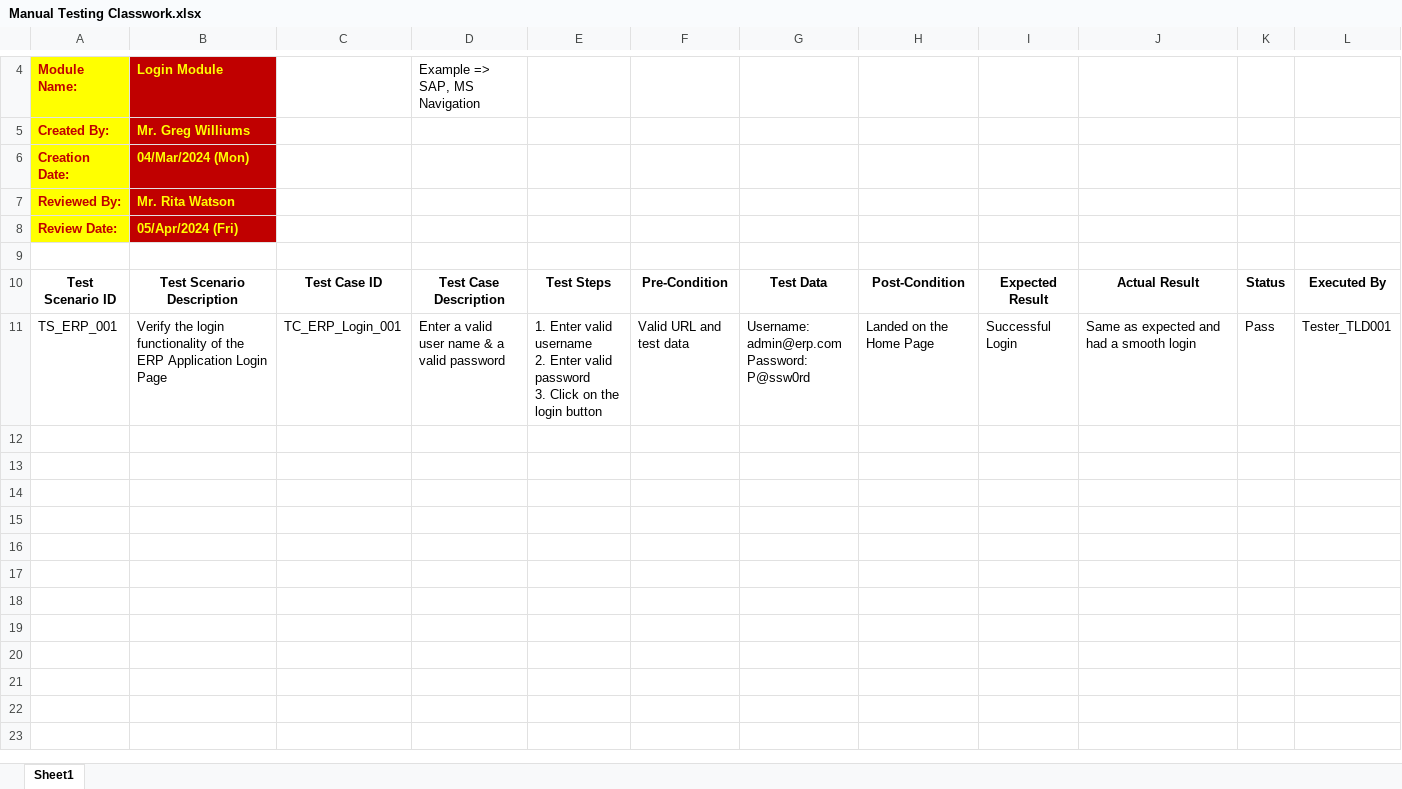
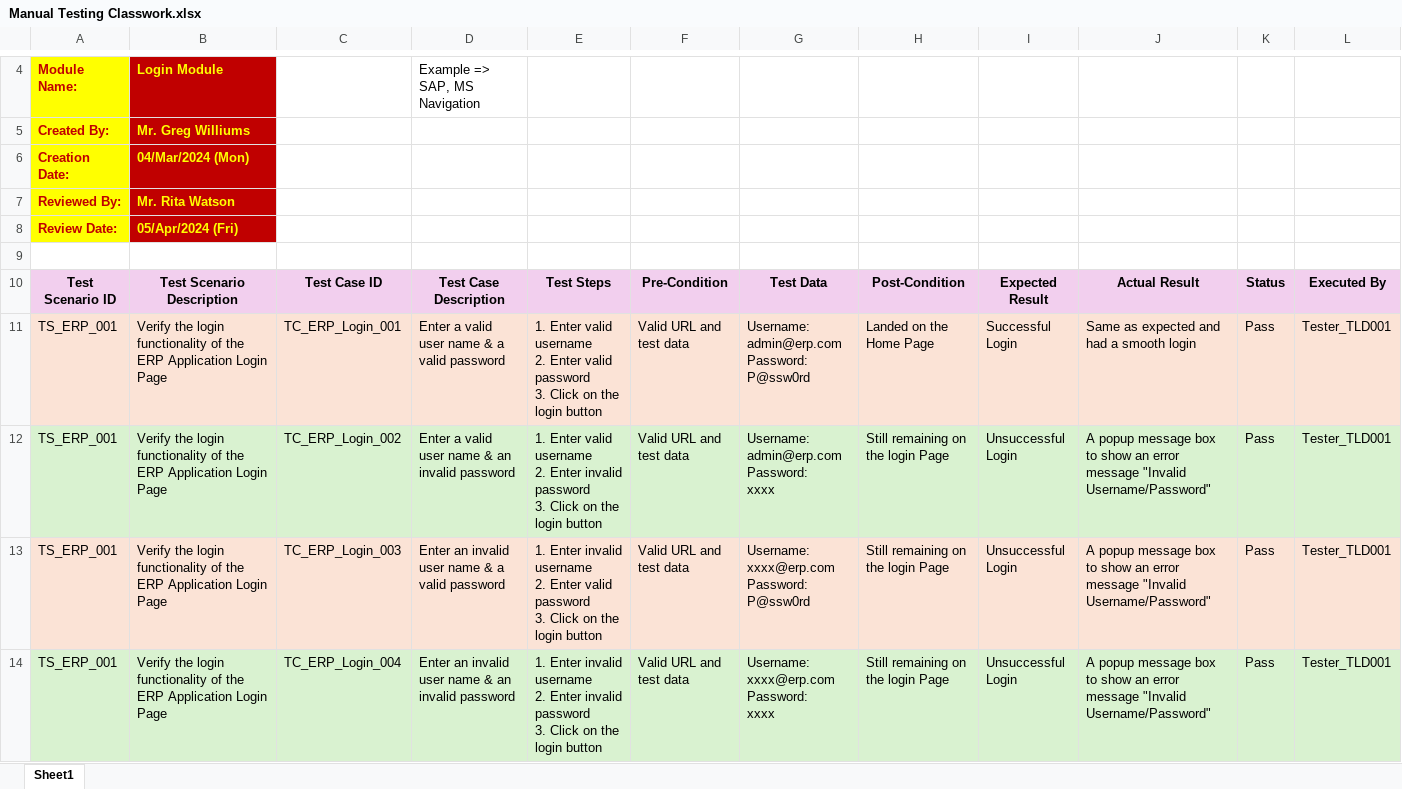
Before and after one commit to toarnabtrainer/USA_QA_278, an Excel workbook: Manual Testing Classwork.xlsx, sheet Sheet1, drawn as a sheet; only a part is shown, gaps mark what is left out; values as stored, in another font and other column widths than the file's, no borders; rows hold the shown columns only; ↵ is a line break in a cell; the diff covers the shown part only; the diff names each change by its address in the sheet, - before the commit and + after, or states it on an @@ line.

Commit message:
Manual Testing Classwork Excel File

```diff
--- a/Manual Testing Classwork.xlsx (sheet Sheet1)
+++ b/Manual Testing Classwork.xlsx (sheet Sheet1)
-A10:L10 fill: none
+A10:L10 fill: #F2CFEE
-A11:L11 fill: none
+A11:L11 fill: #FBE3D6
+row 12: TS_ERP_001 | Verify the login functionality of the ERP Application Login Page | TC_ERP_Login_002 | Enter a valid user name & an invalid password | 1. Enter valid username ↵ 2. Enter invalid password ↵ 3. Click on the login button | Valid URL and test data | Username: admin@erp.com ↵ Password: ↵ xxxx | Still remaining on the login Page | Unsuccessful Login | A popup message box to show an error message "Invalid Username/Password" | Pass | Tester_TLD001
+row 13: TS_ERP_001 | Verify the login functionality of the ERP Application Login Page | TC_ERP_Login_003 | Enter an invalid user name & a valid password | 1. Enter invalid username ↵ 2. Enter valid password ↵ 3. Click on the login button | Valid URL and test data | Username: xxxx@erp.com ↵ Password: ↵ P@ssw0rd | Still remaining on the login Page | Unsuccessful Login | A popup message box to show an error message "Invalid Username/Password" | Pass | Tester_TLD001
+row 14: TS_ERP_001 | Verify the login functionality of the ERP Application Login Page | TC_ERP_Login_004 | Enter an invalid user name & an invalid password | 1. Enter invalid username ↵ 2. Enter invalid password ↵ 3. Click on the login button | Valid URL and test data | Username: xxxx@erp.com ↵ Password: ↵ xxxx | Still remaining on the login Page | Unsuccessful Login | A popup message box to show an error message "Invalid Username/Password" | Pass | Tester_TLD001
```
Also changed, not shown: cell formats elsewhere in this sheet.
